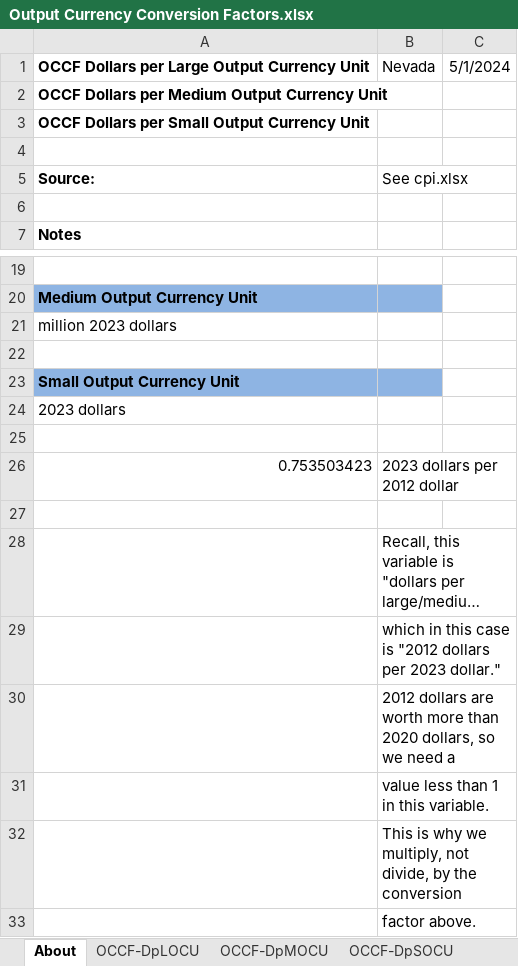
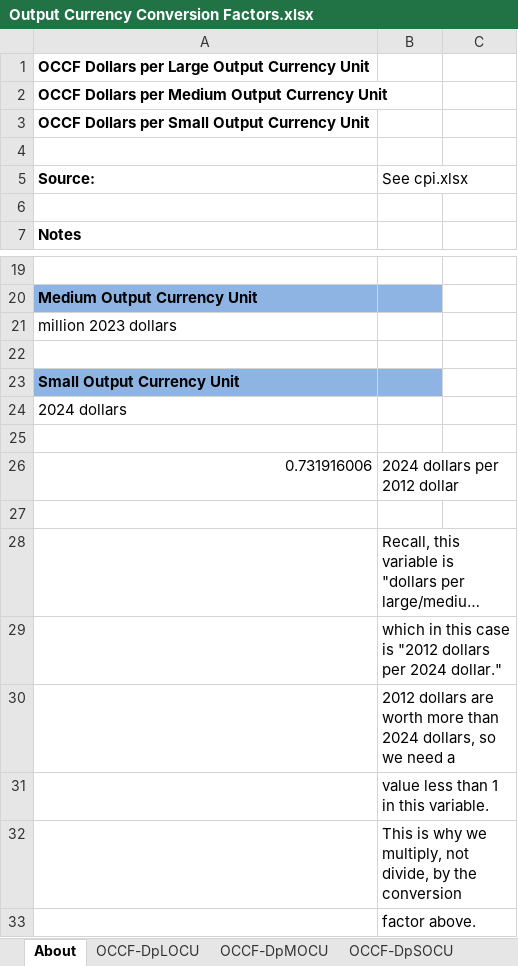
Before and after one commit to EnergyInnovation/eps-nevada, an Excel workbook: InputData/web-app/OCCF/Output Currency Conversion Factors.xlsx, sheet About, drawn as a sheet; only a part is shown, gaps mark what is left out; long unchanged cells end in …; values as stored, in another font and other column widths than the file's, no borders; removed rows and columns are numbered as before the commit, all else as after; the diff names each change by its address in the sheet, - before the commit and + after, or states it on an @@ line.

```diff
--- a/InputData/web-app/OCCF/Output Currency Conversion Factors.xlsx (sheet About)
+++ b/InputData/web-app/OCCF/Output Currency Conversion Factors.xlsx (sheet About)
-B1 (See cpi.xlsx): Nevada
+B1 (See cpi.xlsx): (empty)
-C1: 5/1/2024
+C1: (empty)
-A24 (Source:): 2023 dollars
+A24 (Source:): 2024 dollars
-row 26: 0.753503423 | 2023 dollars per 2012 dollar
+row 26: 0.731916006 | 2024 dollars per 2012 dollar
-B29 (See cpi.xlsx): …dollars per 2023 dollar."
+B29 (See cpi.xlsx): …dollars per 2024 dollar."
-B30 (See cpi.xlsx): …more than 2020 dollars, so…
+B30 (See cpi.xlsx): …more than 2024 dollars, so…
```
Also changed, not shown: sheet OCCF-DpSOCU, sheet OCCF-DpLOCU, sheet OCCF-DpMOCU, 53 other files.
